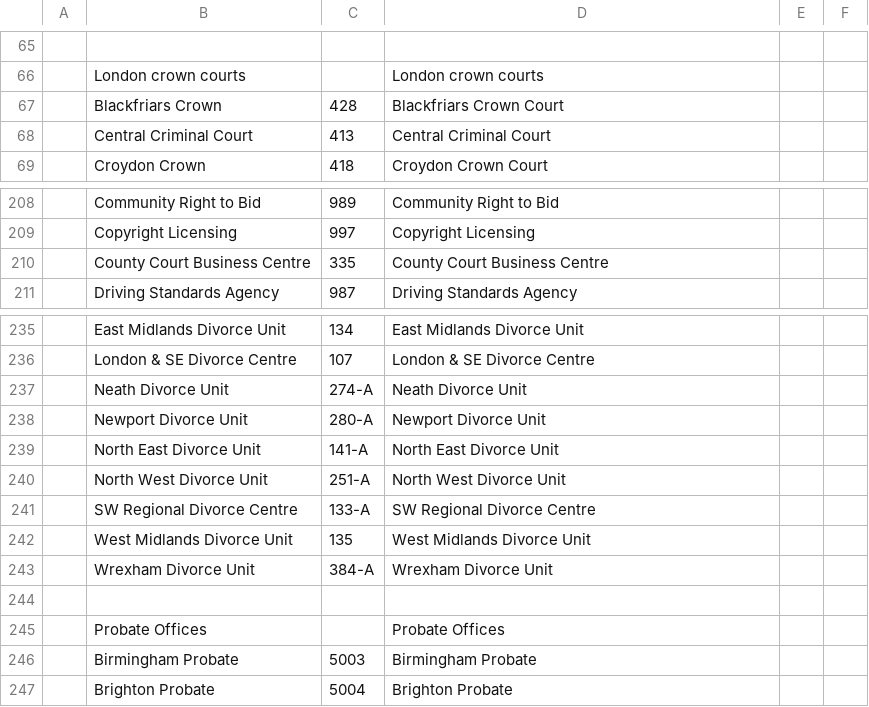
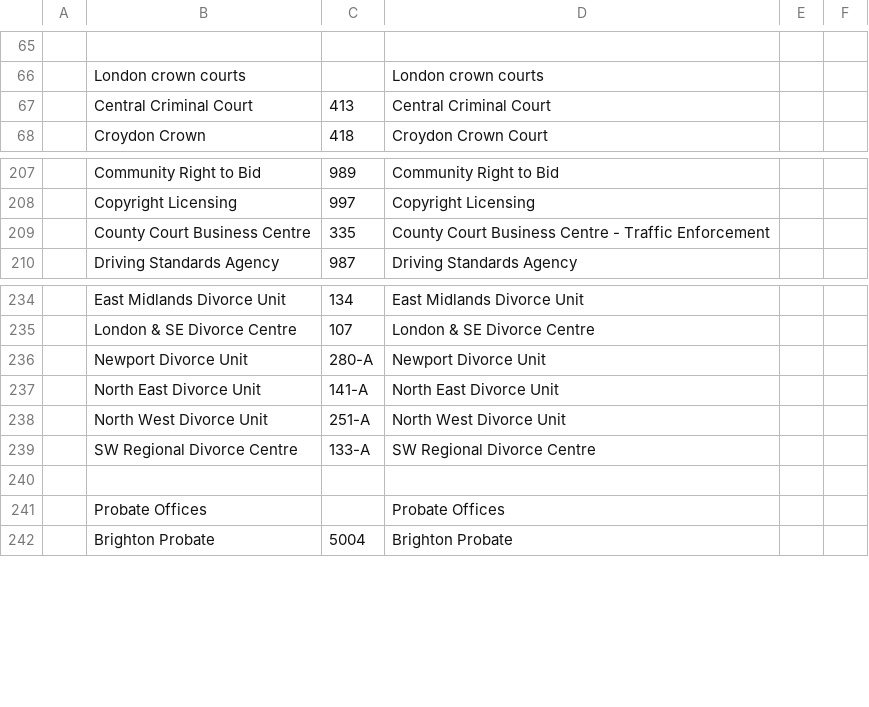
Before and after one commit to ministryofjustice/fb-hmcts-complaints, a CSV file: optics/OPTIC-courts-list.csv, drawn as a sheet; only a part is shown, gaps mark what is left out.

Commit message:
update court list

```diff
--- a/optics/OPTIC-courts-list.csv
+++ b/optics/OPTIC-courts-list.csv
@@ -66,3 +66,2 @@
 ,London crown courts,,London crown courts,,
-,Blackfriars Crown,428,Blackfriars Crown Court ,,
 ,Central Criminal Court,413,Central Criminal Court,,
@@ -209,3 +208,3 @@
 ,Copyright Licensing,997,Copyright Licensing,,
-,County Court Business Centre,335,County Court Business Centre,,
+,County Court Business Centre,335,County Court Business Centre - Traffic Enforcement,,
 ,Driving Standards Agency,987,Driving Standards Agency,,
@@ -236,3 +235,2 @@
 ,London & SE Divorce Centre,107,London & SE Divorce Centre,,
-,Neath Divorce Unit,274-A,Neath Divorce Unit,,
 ,Newport Divorce Unit,280-A,Newport Divorce Unit,,
@@ -241,7 +239,4 @@
 ,SW Regional Divorce Centre,133-A,SW Regional Divorce Centre,,
-,West Midlands Divorce Unit,135,West Midlands Divorce Unit,,
-,Wrexham Divorce Unit,384-A,Wrexham Divorce Unit,,
 ,,,,,
 ,Probate Offices ,,Probate Offices ,,
-,Birmingham Probate,5003,Birmingham Probate,,
 ,Brighton Probate,5004,Brighton Probate,,
```
Also changed, not shown: 2 other files.
